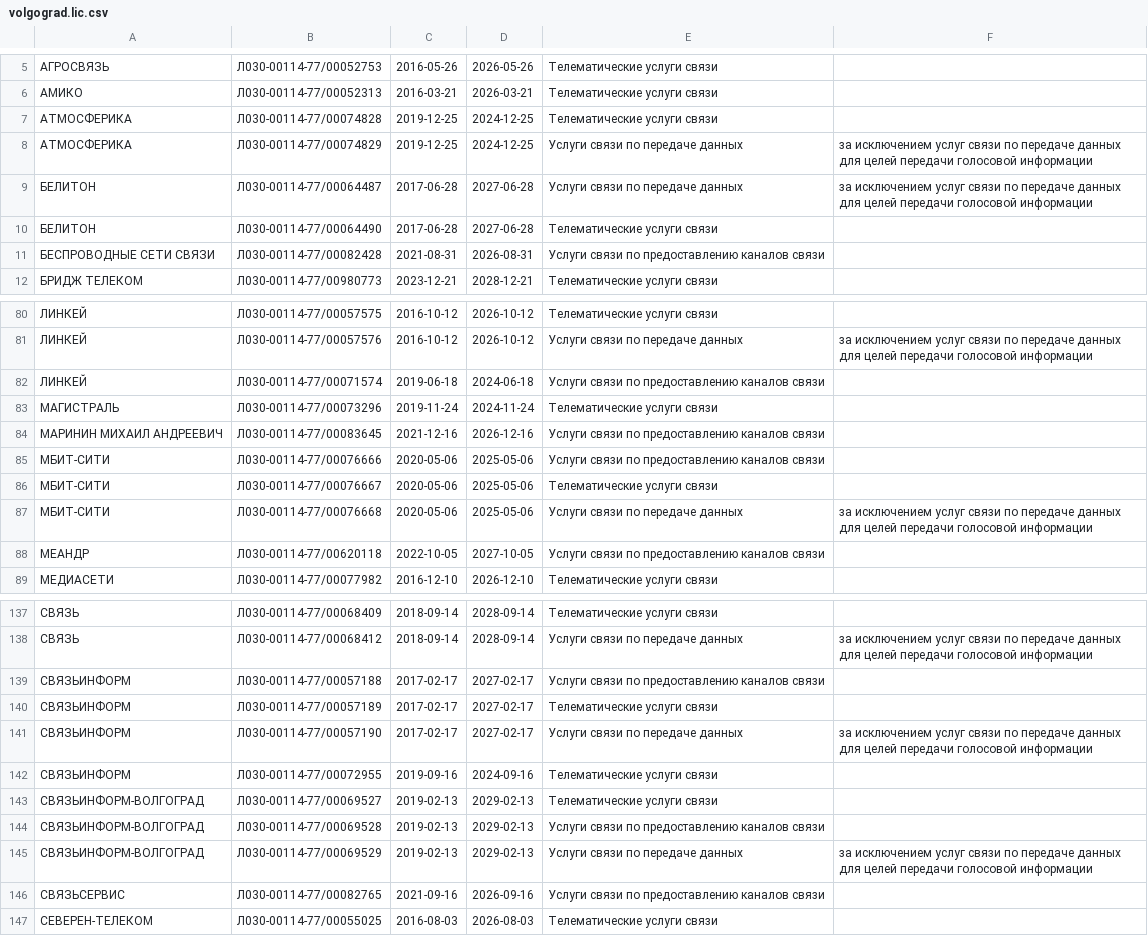
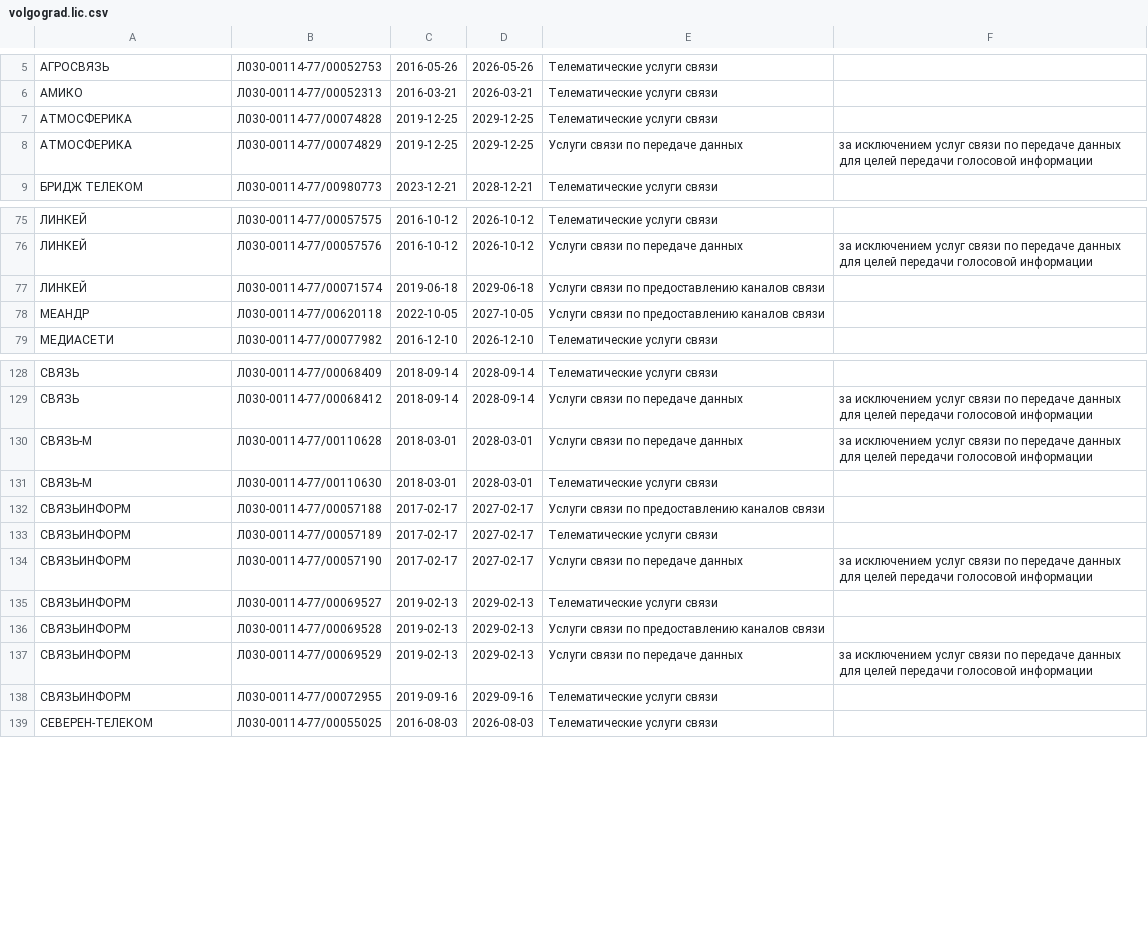
Before and after one commit to Urlandi/rkn-opendata-vlg, a CSV file: volgograd.lic.csv, drawn as a sheet; only a part is shown, gaps mark what is left out; removed rows and columns are numbered as before the commit, all else as after; the diff covers the shown part only; the diff names each change by its address in the sheet, - before the commit and + after, or states it on an @@ line.

```diff
--- a/volgograd.lic.csv
+++ b/volgograd.lic.csv
-D7:D8: 2024-12-25
+D7:D8: 2029-12-25
-row 9: БЕЛИТОН | Л030-00114-77/00064487 | 2017-06-28 | 2027-06-28 | Услуги связи по передаче данных | за исключением услуг связи по передаче данных для целей передачи голосовой информации
-row 10: БЕЛИТОН | Л030-00114-77/00064490 | 2017-06-28 | 2027-06-28 | Телематические услуги связи
-row 11: БЕСПРОВОДНЫЕ СЕТИ СВЯЗИ | Л030-00114-77/00082428 | 2021-08-31 | 2026-08-31 | Услуги связи по предоставлению каналов связи
-D77: 2024-06-18
+D77: 2029-06-18
-row 83: МАГИСТРАЛЬ | Л030-00114-77/00073296 | 2019-11-24 | 2024-11-24 | Телематические услуги связи
-row 84: МАРИНИН МИХАИЛ АНДРЕЕВИЧ | Л030-00114-77/00083645 | 2021-12-16 | 2026-12-16 | Услуги связи по предоставлению каналов связи
-row 85: МБИТ-СИТИ | Л030-00114-77/00076666 | 2020-05-06 | 2025-05-06 | Услуги связи по предоставлению каналов связи
-row 86: МБИТ-СИТИ | Л030-00114-77/00076667 | 2020-05-06 | 2025-05-06 | Телематические услуги связи
-row 87: МБИТ-СИТИ | Л030-00114-77/00076668 | 2020-05-06 | 2025-05-06 | Услуги связи по передаче данных | за исключением услуг связи по передаче данных для целей передачи голосовой информации
+row 130: СВЯЗЬ-М | Л030-00114-77/00110628 | 2018-03-01 | 2028-03-01 | Услуги связи по передаче данных | за исключением услуг связи по передаче данных для целей передачи голосовой информации
+row 131: СВЯЗЬ-М | Л030-00114-77/00110630 | 2018-03-01 | 2028-03-01 | Телематические услуги связи
-row 142: СВЯЗЬИНФОРМ | Л030-00114-77/00072955 | 2019-09-16 | 2024-09-16 | Телематические услуги связи
-A135:A137: СВЯЗЬИНФОРМ-ВОЛГОГРАД
+A135:A137: СВЯЗЬИНФОРМ
-row 146: СВЯЗЬСЕРВИС | Л030-00114-77/00082765 | 2021-09-16 | 2026-09-16 | Услуги связи по предоставлению каналов связи
+row 138: СВЯЗЬИНФОРМ | Л030-00114-77/00072955 | 2019-09-16 | 2029-09-16 | Телематические услуги связи
```
Also changed, not shown: 6 added rows, 12 removed rows and 15 edited cells elsewhere in this file, 1 other file.
